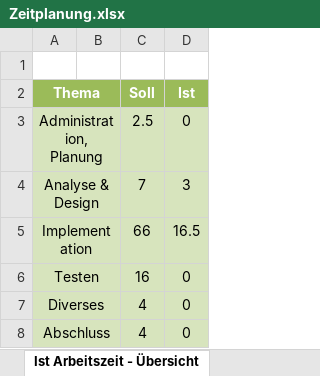
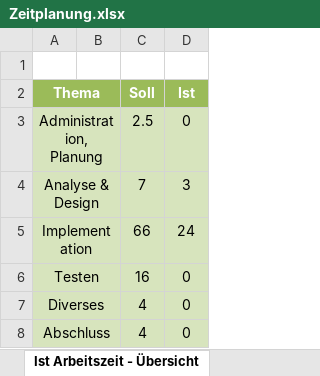
Before and after one commit to gifederspiel/Fancy-BLJ-Gamelauncher, an Excel workbook: Documents/Zeitplanung.xlsx, sheet Ist Arbeitszeit - Übersicht, drawn as a sheet; values as stored, in another font and other column widths than the file's, no borders; charts and pictures not drawn; the diff names each change by its address in the sheet, - before the commit and + after, or states it on an @@ line.

```diff
--- a/Documents/Zeitplanung.xlsx (sheet Ist Arbeitszeit - Übersicht)
+++ b/Documents/Zeitplanung.xlsx (sheet Ist Arbeitszeit - Übersicht)
-D5 (Ist): 16.5
+D5 (Ist): 24
```
Also changed, not shown: sheet Zeitplanung, charts or pictures, 7 other files.
